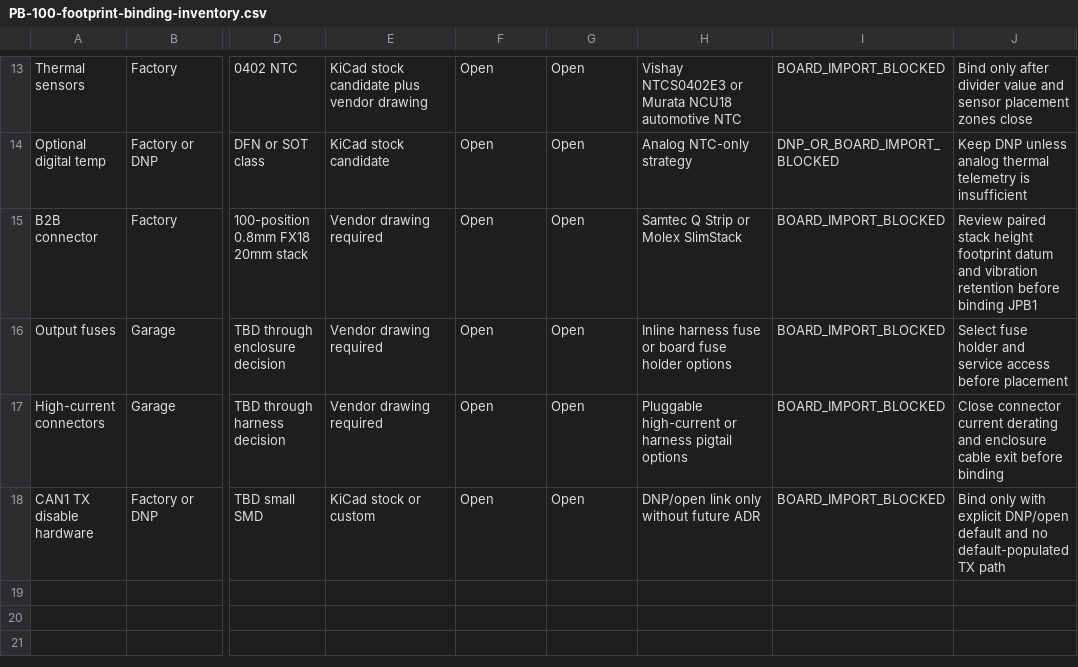
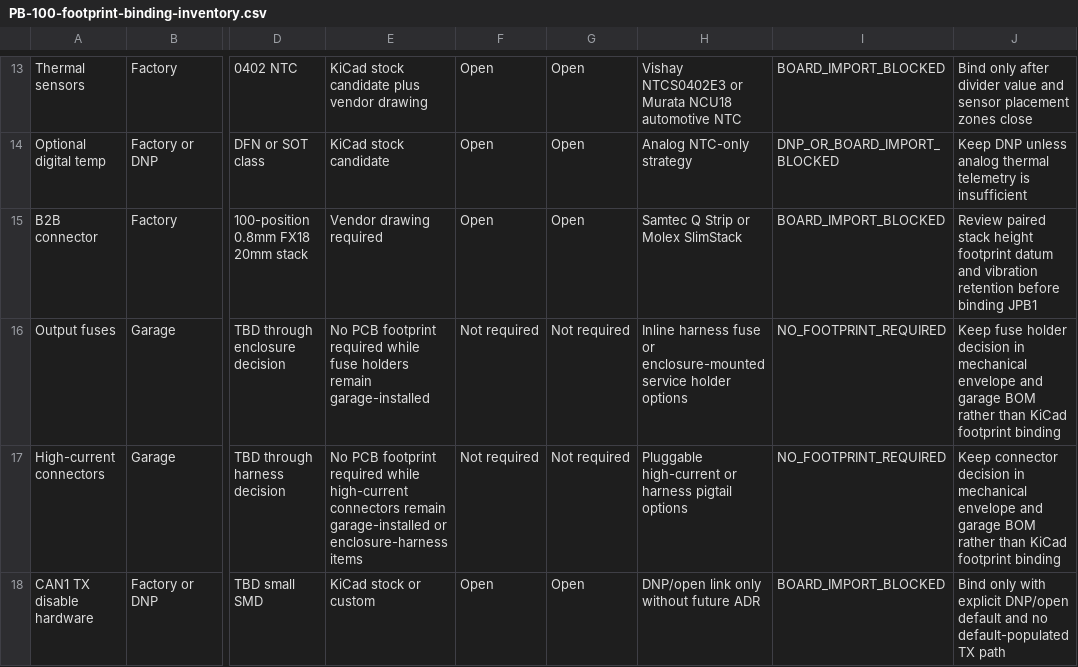
Before and after one commit to avlyubimov/svc-platform, a CSV file: hardware/power-board/PB-100/PB-100-footprint-binding-inventory.csv, drawn as a sheet; only a part is shown, gaps mark what is left out; the diff names each change by its address in the sheet, - before the commit and + after, or states it on an @@ line.

Commit message:
Classify off-board footprint blockers

```diff
--- a/hardware/power-board/PB-100/PB-100-footprint-binding-inventory.csv
+++ b/hardware/power-board/PB-100/PB-100-footprint-binding-inventory.csv
-E16: Vendor drawing required
+E16: No PCB footprint required while fuse holders remain garage-installed
-F16:F17: Open
+F16:F17: Not required
-G16:G17: Open
+G16:G17: Not required
-H16: …fuse or board fuse holder options
+H16: …fuse or enclosure-mounted service holder options
-I16:I17: BOARD_IMPORT_BLOCKED
+I16:I17: NO_FOOTPRINT_REQUIRED
-J16: Select fuse holder and service access before placement
+J16: Keep fuse holder decision in mechanical envelope and garage BOM rather than KiCad footprint binding
-E17: Vendor drawing required
+E17: No PCB footprint required while high-current connectors remain garage-installed or enclosure-harness items
-J17: Close connector current derating and enclosure cable exit before binding
+J17: Keep connector decision in mechanical envelope and garage BOM rather than KiCad footprint binding
```
Also changed, not shown: hardware/front-board/FB-100/FB-100-footprint-binding-inventory.csv, hardware/logic-board/LB-100/LB-100-footprint-binding-inventory.csv, 3 other files.
